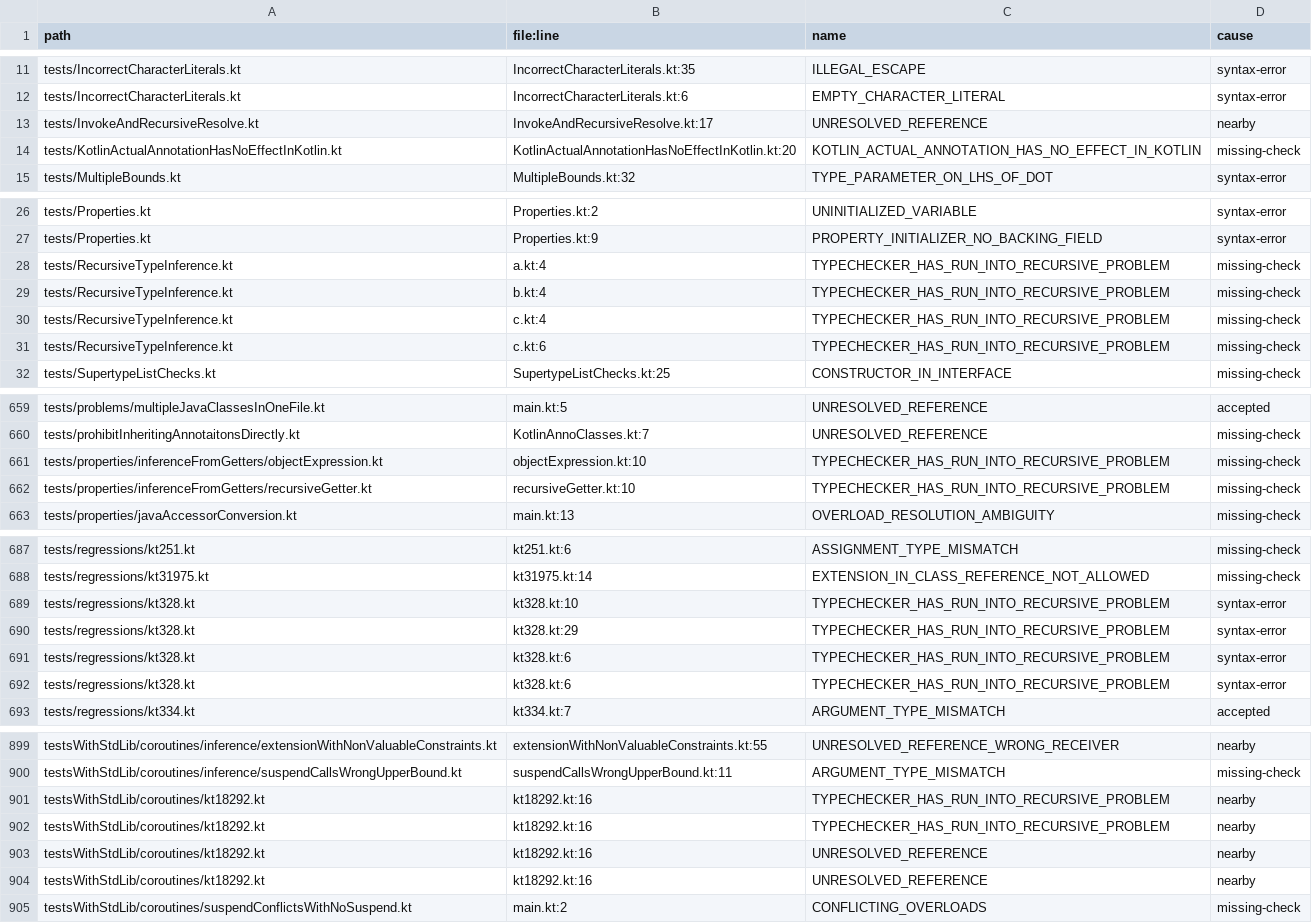
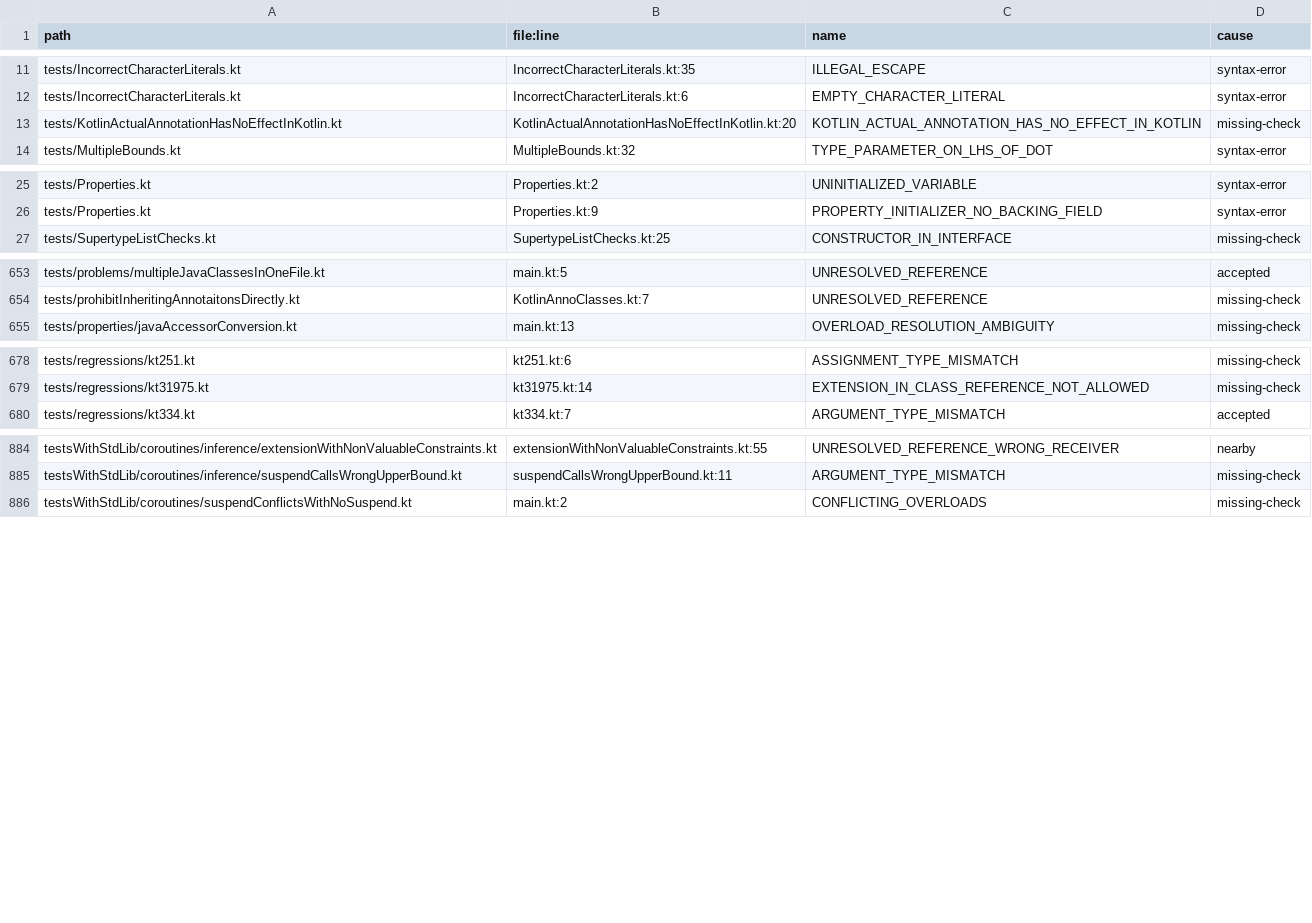
Before and after one commit to barteo/kotlin-compiler-go, a TSV file: bench/results/diagnostics-missed.tsv, drawn as a sheet; only a part is shown, gaps mark what is left out; the diff covers the shown part only; the diff names each change by its address in the sheet, - before the commit and + after, or states it on an @@ line.

```diff
--- a/bench/results/diagnostics-missed.tsv
+++ b/bench/results/diagnostics-missed.tsv
-row 13: tests/InvokeAndRecursiveResolve.kt | InvokeAndRecursiveResolve.kt:17 | UNRESOLVED_REFERENCE | nearby
-row 28: tests/RecursiveTypeInference.kt | a.kt:4 | TYPECHECKER_HAS_RUN_INTO_RECURSIVE_PROBLEM | missing-check
-row 29: tests/RecursiveTypeInference.kt | b.kt:4 | TYPECHECKER_HAS_RUN_INTO_RECURSIVE_PROBLEM | missing-check
-row 30: tests/RecursiveTypeInference.kt | c.kt:4 | TYPECHECKER_HAS_RUN_INTO_RECURSIVE_PROBLEM | missing-check
-row 31: tests/RecursiveTypeInference.kt | c.kt:6 | TYPECHECKER_HAS_RUN_INTO_RECURSIVE_PROBLEM | missing-check
-row 661: tests/properties/inferenceFromGetters/objectExpression.kt | objectExpression.kt:10 | TYPECHECKER_HAS_RUN_INTO_RECURSIVE_PROBLEM | missing-check
-row 662: tests/properties/inferenceFromGetters/recursiveGetter.kt | recursiveGetter.kt:10 | TYPECHECKER_HAS_RUN_INTO_RECURSIVE_PROBLEM | missing-check
-row 689: tests/regressions/kt328.kt | kt328.kt:10 | TYPECHECKER_HAS_RUN_INTO_RECURSIVE_PROBLEM | syntax-error
-row 690: tests/regressions/kt328.kt | kt328.kt:29 | TYPECHECKER_HAS_RUN_INTO_RECURSIVE_PROBLEM | syntax-error
-row 691: tests/regressions/kt328.kt | kt328.kt:6 | TYPECHECKER_HAS_RUN_INTO_RECURSIVE_PROBLEM | syntax-error
-row 692: tests/regressions/kt328.kt | kt328.kt:6 | TYPECHECKER_HAS_RUN_INTO_RECURSIVE_PROBLEM | syntax-error
-row 901: testsWithStdLib/coroutines/kt18292.kt | kt18292.kt:16 | TYPECHECKER_HAS_RUN_INTO_RECURSIVE_PROBLEM | nearby
-row 902: testsWithStdLib/coroutines/kt18292.kt | kt18292.kt:16 | TYPECHECKER_HAS_RUN_INTO_RECURSIVE_PROBLEM | nearby
-row 903: testsWithStdLib/coroutines/kt18292.kt | kt18292.kt:16 | UNRESOLVED_REFERENCE | nearby
-row 904: testsWithStdLib/coroutines/kt18292.kt | kt18292.kt:16 | UNRESOLVED_REFERENCE | nearby
```
Also changed, not shown: 4 removed rows elsewhere in this file, bench/results/diagnostics.tsv, 6 other files.
